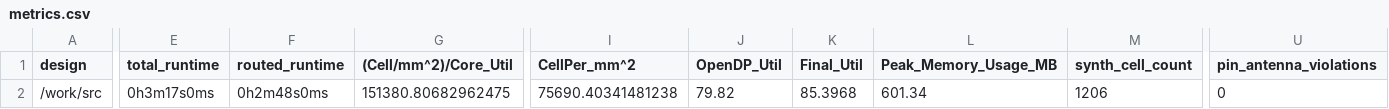
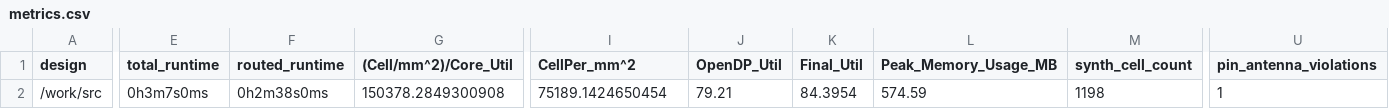
Before and after one commit to TinyTapeout/tinytapeout-06, a CSV file: projects/tt_um_ja1tye_tiny_cpu/stats/metrics.csv, drawn as a sheet; only a part is shown, gaps mark what is left out; the diff covers the shown part only; the diff names each change by its address in the sheet, - before the commit and + after, or states it on an @@ line.

Commit message:
feat: update project tt_um_ja1tye_tiny_cpu from JA1TYE/tt06-TYE-tiny-cpu
Commit: 2ec2b60802fe26e69dd5f7876f728b76c60eac66
Workflow: https://github.com/JA1TYE/tt06-TYE-tiny-cpu/actions/runs/8586298974

```diff
--- a/projects/tt_um_ja1tye_tiny_cpu/stats/metrics.csv
+++ b/projects/tt_um_ja1tye_tiny_cpu/stats/metrics.csv
-E2 (total_runtime): 0h3m17s0ms
+E2 (total_runtime): 0h3m7s0ms
-F2 (routed_runtime): 0h2m48s0ms
+F2 (routed_runtime): 0h2m38s0ms
-G2 ((Cell/mm^2)/Core_Util): 151380.80682962475
+G2 ((Cell/mm^2)/Core_Util): 150378.2849300908
-I2 (CellPer_mm^2): 75690.40341481238
+I2 (CellPer_mm^2): 75189.1424650454
-J2 (OpenDP_Util): 79.82
+J2 (OpenDP_Util): 79.21
-K2 (Final_Util): 85.3968
+K2 (Final_Util): 84.3954
-L2 (Peak_Memory_Usage_MB): 601.34
+L2 (Peak_Memory_Usage_MB): 574.59
-M2 (synth_cell_count): 1206
+M2 (synth_cell_count): 1198
-U2 (pin_antenna_violations): 0
+U2 (pin_antenna_violations): 1
```
Also changed, not shown: 18 edited cells elsewhere in this file, 6 other files.
